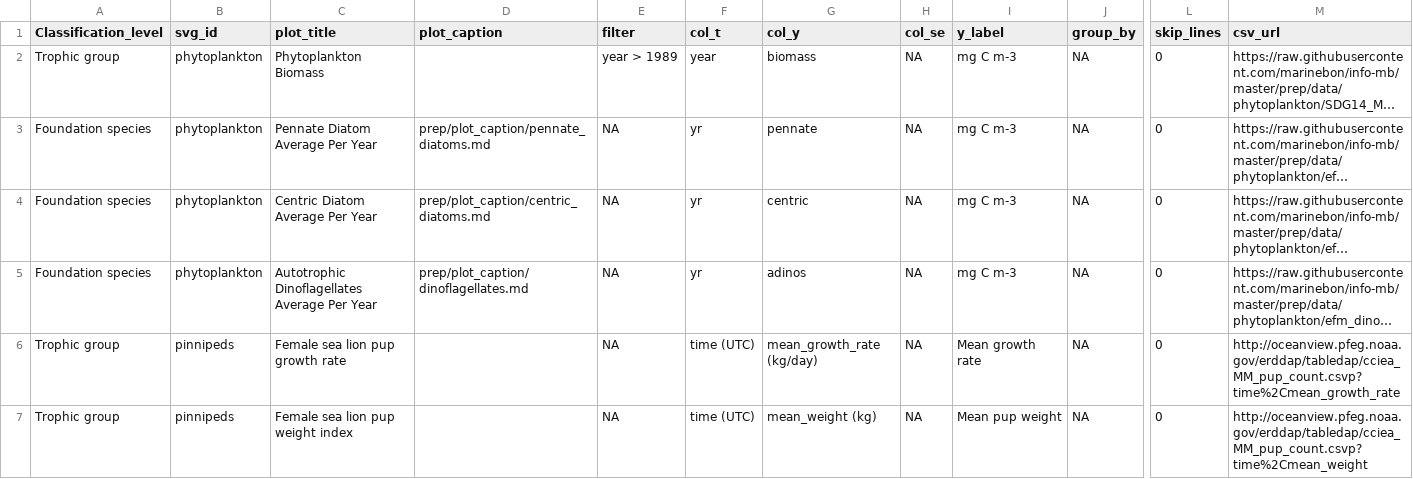
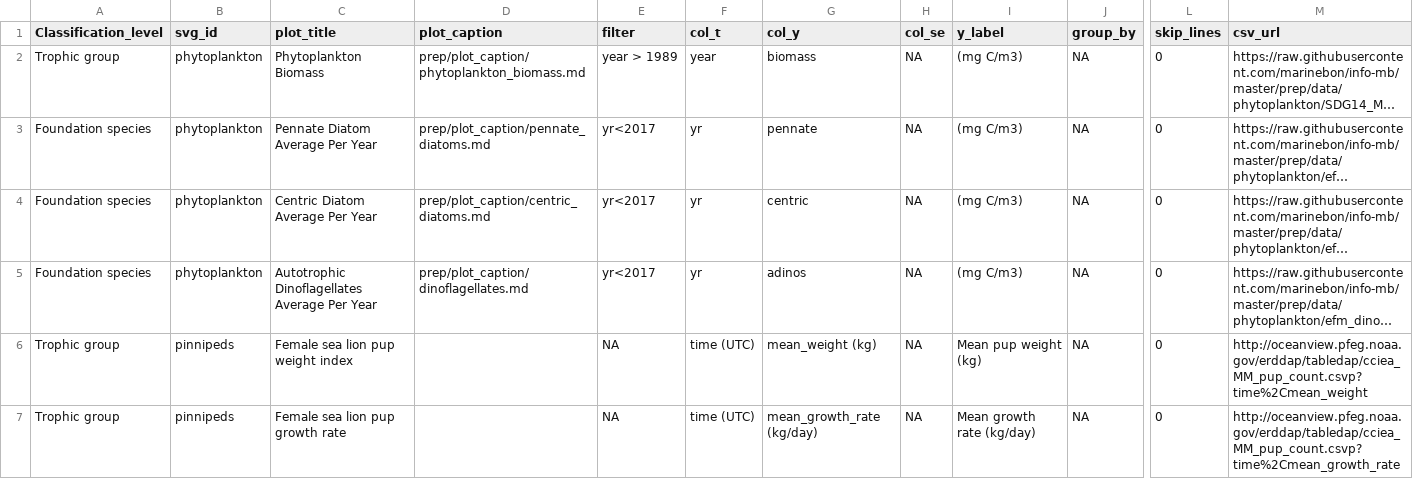
Before and after one commit to marinebon/info-mb, a CSV file: plot_indicators.csv, drawn as a sheet; only a part is shown, gaps mark what is left out; long unchanged cells end in …; removed rows and columns are numbered as before the commit, all else as after; rows hold the shown columns only; the diff covers the shown part only; the diff names each change by its address in the sheet, - before the commit and + after, or states it on an @@ line.

Commit message:
Improve graph titles and labels

```diff
--- a/plot_indicators.csv
+++ b/plot_indicators.csv
-D2 (plot_caption): (empty)
+D2 (plot_caption): prep/plot_caption/phytoplankton_biomass.md
-I2:I5 (y_label): mg C m-3
+I2:I5 (y_label): (mg C/m3)
-E3:E5 (filter): NA
+E3:E5 (filter): yr<2017
-row 6: Trophic group | pinnipeds | Female sea lion pup growth rate |  | NA | time (UTC) | mean_growth_rate (kg/day) | NA | Mean growth rate | NA | 0 | http://oceanview.pfeg.noaa.gov/erddap/tabledap/cciea_MM_pup_count.csvp?time%2Cmean_growth_rate
-I6 (y_label): Mean pup weight
+I6 (y_label): Mean pup weight (kg)
+row 7: Trophic group | pinnipeds | Female sea lion pup growth rate |  | NA | time (UTC) | mean_growth_rate (kg/day) | NA | Mean growth rate (kg/day) | NA | 0 | http://oceanview.pfeg.noaa.gov/erddap/tabledap/cciea_MM_pup_count.csvp?time%2Cmean_growth_rate
```
Also changed, not shown: 1 added row, 2 removed rows and 31 edited cells elsewhere in this file, rmd/svg_elements.csv, svg_elements.csv.
